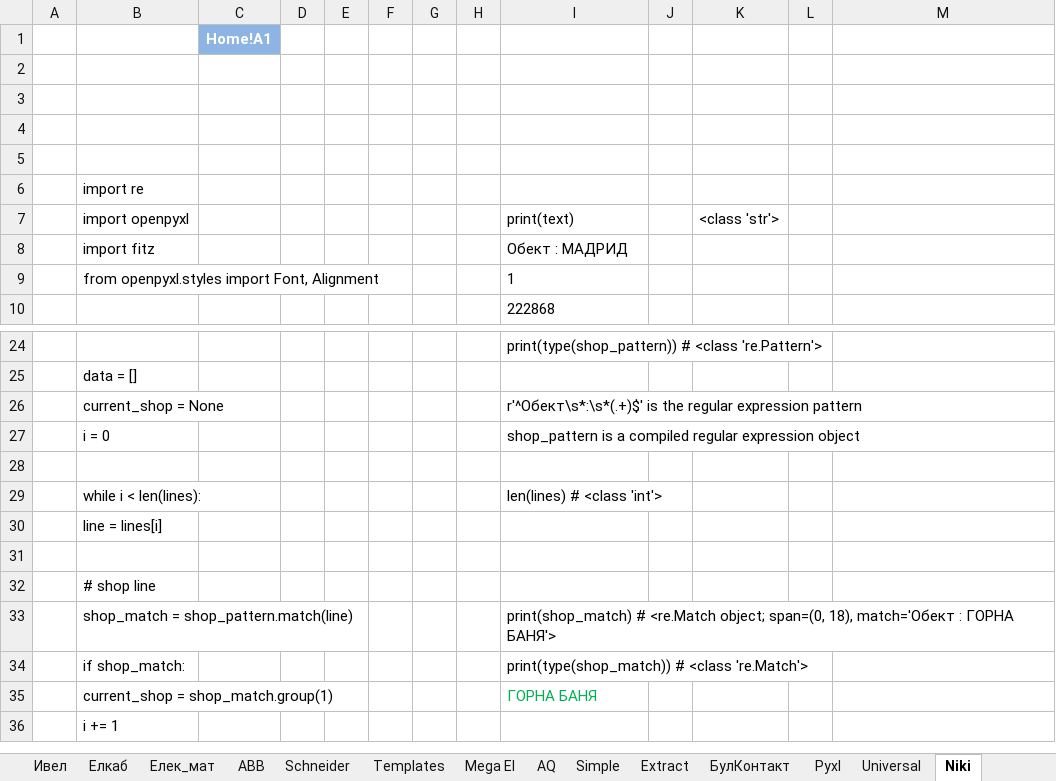
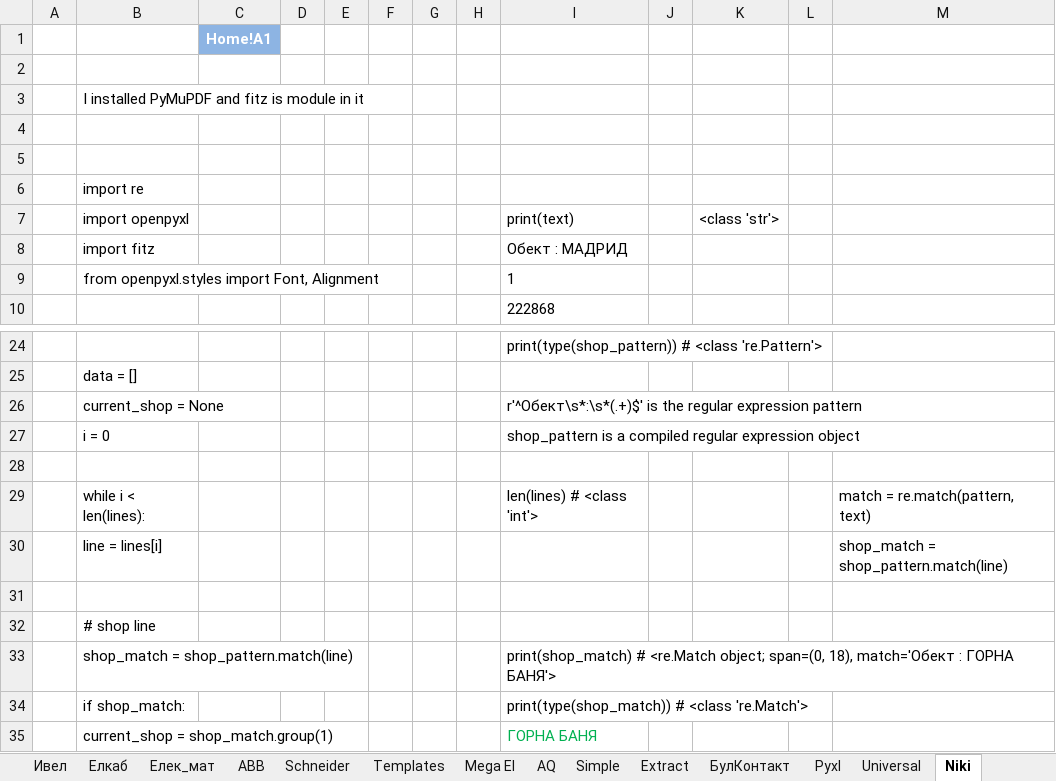
Before and after one commit to Vasil-S-Vasilev/git_test, an Excel workbook: Regex 04.02.25.xlsx, sheet Niki, drawn as a sheet; only a part is shown, gaps mark what is left out; the shorter side is filled out with more unchanged rows; values as stored, in another font and other column widths than the file's, no borders; conditional formats not drawn; the diff names each change by its address in the sheet, - before the commit and + after, or states it on an @@ line.

```diff
--- a/Regex 04.02.25.xlsx (sheet Niki)
+++ b/Regex 04.02.25.xlsx (sheet Niki)
-B3: (empty)
+B3: I installed PyMuPDF and fitz is module in it
-M29: (empty)
+M29: match = re.match(pattern, text)
-M30: (empty)
+M30: shop_match = shop_pattern.match(line)
```
Also changed, not shown: sheet Match, sheet Schneider.
